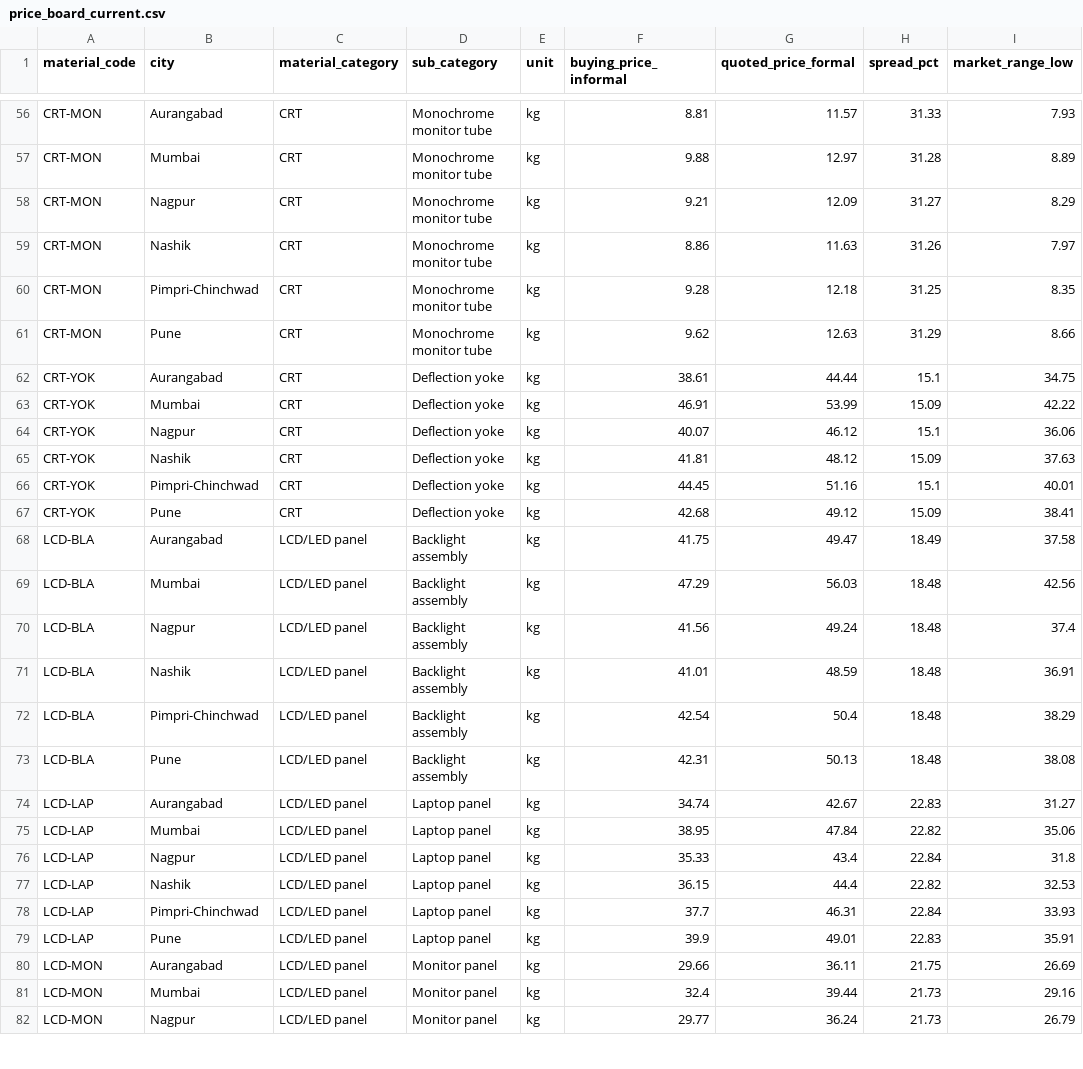
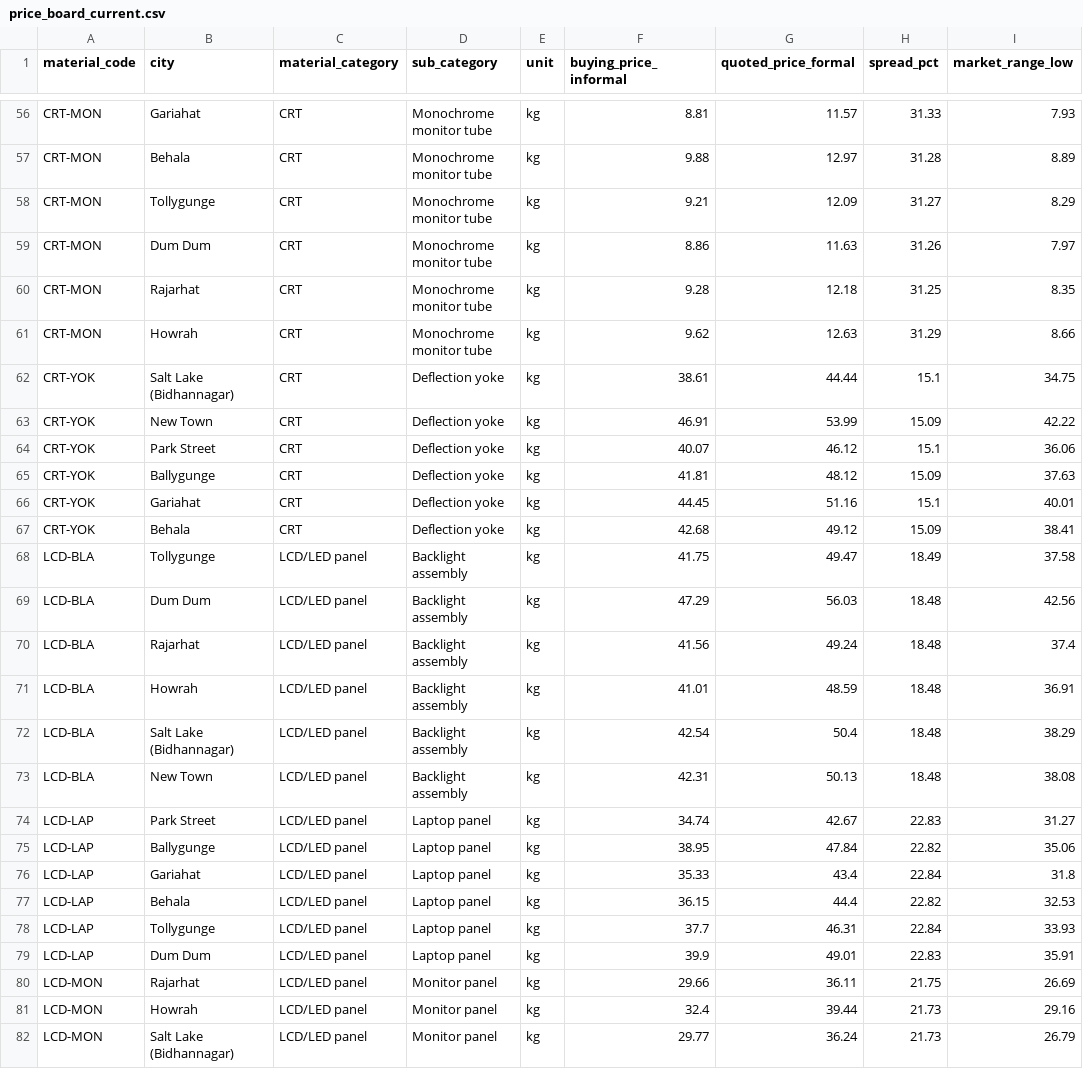
Before and after one commit to Indraxy/Scrapswift, a CSV file: data/seed/price_board_current.csv, drawn as a sheet; only a part is shown, gaps mark what is left out; the diff covers the shown part only; the diff names each change by its address in the sheet, - before the commit and + after, or states it on an @@ line.

```diff
--- a/data/seed/price_board_current.csv
+++ b/data/seed/price_board_current.csv
-B56 (city): Aurangabad
+B56 (city): Gariahat
-B57 (city): Mumbai
+B57 (city): Behala
-B58 (city): Nagpur
+B58 (city): Tollygunge
-B59 (city): Nashik
+B59 (city): Dum Dum
-B60 (city): Pimpri-Chinchwad
+B60 (city): Rajarhat
-B61 (city): Pune
+B61 (city): Howrah
-B62 (city): Aurangabad
+B62 (city): Salt Lake (Bidhannagar)
-B63 (city): Mumbai
+B63 (city): New Town
-B64 (city): Nagpur
+B64 (city): Park Street
-B65 (city): Nashik
+B65 (city): Ballygunge
-B66 (city): Pimpri-Chinchwad
+B66 (city): Gariahat
-B67 (city): Pune
+B67 (city): Behala
-B68 (city): Aurangabad
+B68 (city): Tollygunge
-B69 (city): Mumbai
+B69 (city): Dum Dum
-B70 (city): Nagpur
+B70 (city): Rajarhat
-B71 (city): Nashik
+B71 (city): Howrah
-B72 (city): Pimpri-Chinchwad
+B72 (city): Salt Lake (Bidhannagar)
-B73 (city): Pune
+B73 (city): New Town
-B74 (city): Aurangabad
+B74 (city): Park Street
-B75 (city): Mumbai
+B75 (city): Ballygunge
-B76 (city): Nagpur
+B76 (city): Gariahat
-B77 (city): Nashik
+B77 (city): Behala
-B78 (city): Pimpri-Chinchwad
+B78 (city): Tollygunge
-B79 (city): Pune
+B79 (city): Dum Dum
-B80 (city): Aurangabad
+B80 (city): Rajarhat
-B81 (city): Mumbai
+B81 (city): Howrah
-B82 (city): Nagpur
+B82 (city): Salt Lake (Bidhannagar)
```
Also changed, not shown: 141 edited cells elsewhere in this file, data/seed/collectors.csv, data/seed/recyclers.csv, 12 other files.
